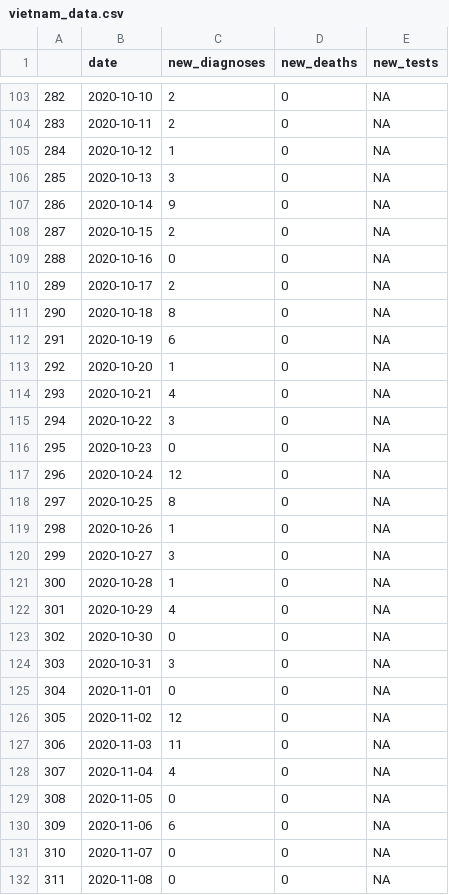
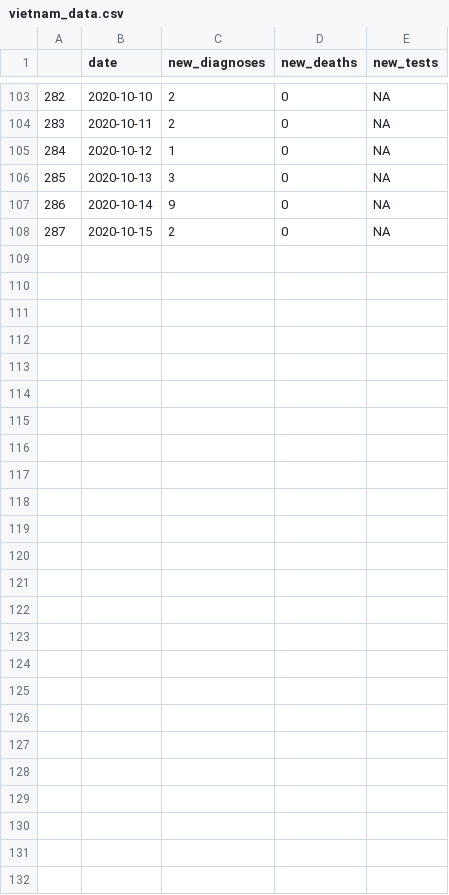
Before and after one commit to optimamodel/covid_vietnam, a CSV file: vietnam_data.csv, drawn as a sheet; only a part is shown, gaps mark what is left out; the diff names each change by its address in the sheet, - before the commit and + after, or states it on an @@ line.

```diff
--- a/vietnam_data.csv
+++ b/vietnam_data.csv
-row 109: 288 | 2020-10-16 | 0 | 0 | NA
-row 110: 289 | 2020-10-17 | 2 | 0 | NA
-row 111: 290 | 2020-10-18 | 8 | 0 | NA
-row 112: 291 | 2020-10-19 | 6 | 0 | NA
-row 113: 292 | 2020-10-20 | 1 | 0 | NA
-row 114: 293 | 2020-10-21 | 4 | 0 | NA
-row 115: 294 | 2020-10-22 | 3 | 0 | NA
-row 116: 295 | 2020-10-23 | 0 | 0 | NA
-row 117: 296 | 2020-10-24 | 12 | 0 | NA
-row 118: 297 | 2020-10-25 | 8 | 0 | NA
-row 119: 298 | 2020-10-26 | 1 | 0 | NA
-row 120: 299 | 2020-10-27 | 3 | 0 | NA
-row 121: 300 | 2020-10-28 | 1 | 0 | NA
-row 122: 301 | 2020-10-29 | 4 | 0 | NA
-row 123: 302 | 2020-10-30 | 0 | 0 | NA
-row 124: 303 | 2020-10-31 | 3 | 0 | NA
-row 125: 304 | 2020-11-01 | 0 | 0 | NA
-row 126: 305 | 2020-11-02 | 12 | 0 | NA
-row 127: 306 | 2020-11-03 | 11 | 0 | NA
-row 128: 307 | 2020-11-04 | 4 | 0 | NA
-row 129: 308 | 2020-11-05 | 0 | 0 | NA
-row 130: 309 | 2020-11-06 | 6 | 0 | NA
-row 131: 310 | 2020-11-07 | 0 | 0 | NA
-row 132: 311 | 2020-11-08 | 0 | 0 | NA
```
Also changed, not shown: 1 other file.
